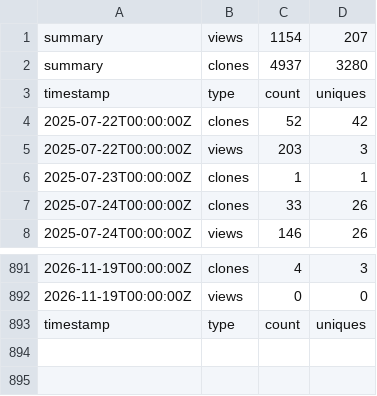
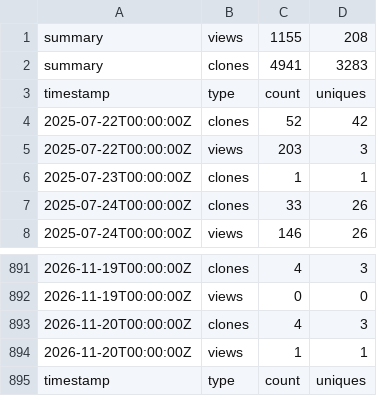
Before and after one commit to jodithea/Polygenic_score_workshop, a CSV file: traffic_log.csv, drawn as a sheet; only a part is shown, gaps mark what is left out.

```diff
--- a/traffic_log.csv
+++ b/traffic_log.csv
@@ -1,3 +1,3 @@
-summary,views,1154,207
-summary,clones,4937,3280
+summary,views,1155,208
+summary,clones,4941,3283
 timestamp,type,count,uniques
@@ -892,2 +892,4 @@ timestamp,type,count,uniques
 2026-11-19T00:00:00Z,views,0,0
+2026-11-20T00:00:00Z,clones,4,3
+2026-11-20T00:00:00Z,views,1,1
 timestamp,type,count,uniques
```
